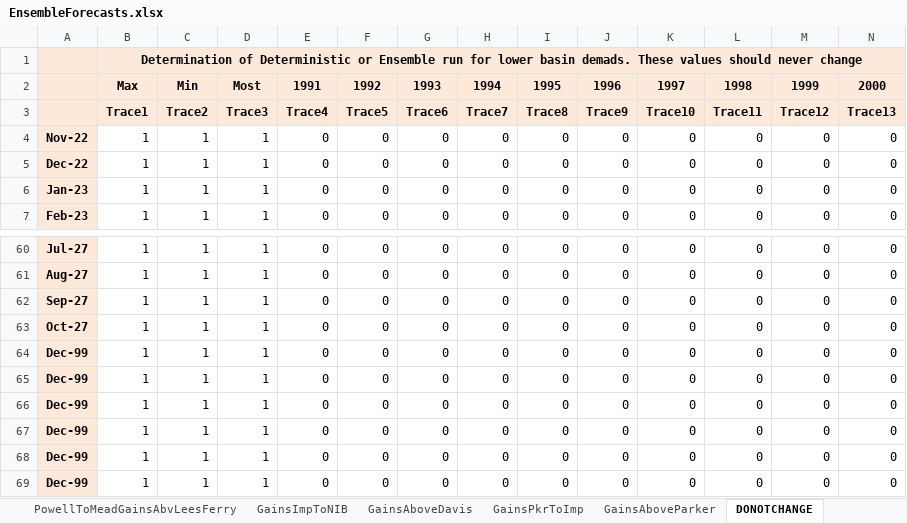
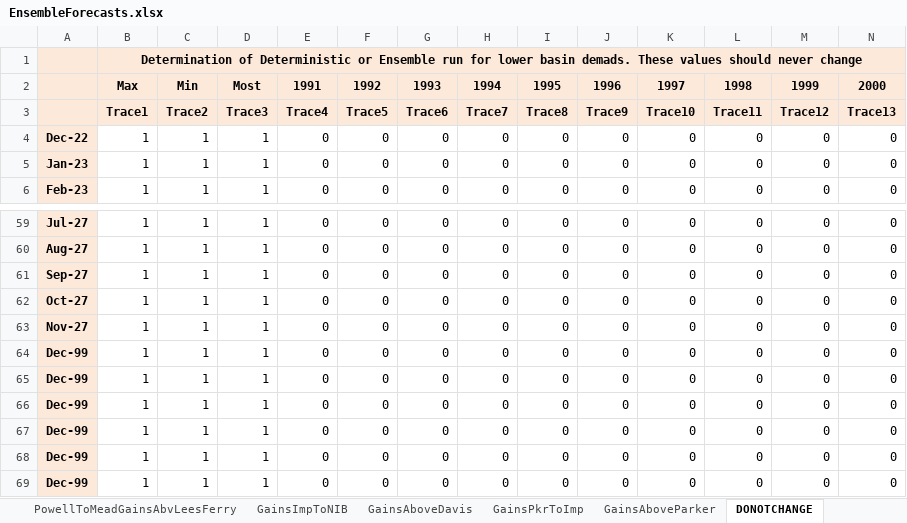
Before and after one commit to tschilb252/crmms, an Excel workbook: Inflow Forecasts/EnsembleForecasts.xlsx, sheet DONOTCHANGE, drawn as a sheet; only a part is shown, gaps mark what is left out; values as stored, in another font and other column widths than the file's, no borders; 19 other sheets too large or unreadable and not compared; removed rows and columns are numbered as before the commit, all else as after; rows hold the shown columns only; the diff names each change by its address in the sheet, - before the commit and + after, or states it on an @@ line.

```diff
--- a/Inflow Forecasts/EnsembleForecasts.xlsx (sheet DONOTCHANGE)
+++ b/Inflow Forecasts/EnsembleForecasts.xlsx (sheet DONOTCHANGE)
-row 4: Nov-22 | 1 | 1 | 1 | 0 | 0 | 0 | 0 | 0 | 0 | 0 | 0 | 0 | 0
+row 63: Nov-27 | 1 | 1 | 1 | 0 | 0 | 0 | 0 | 0 | 0 | 0 | 0 | 0 | 0
```
Also changed, not shown: formulas that keep their value, 14 other files.
